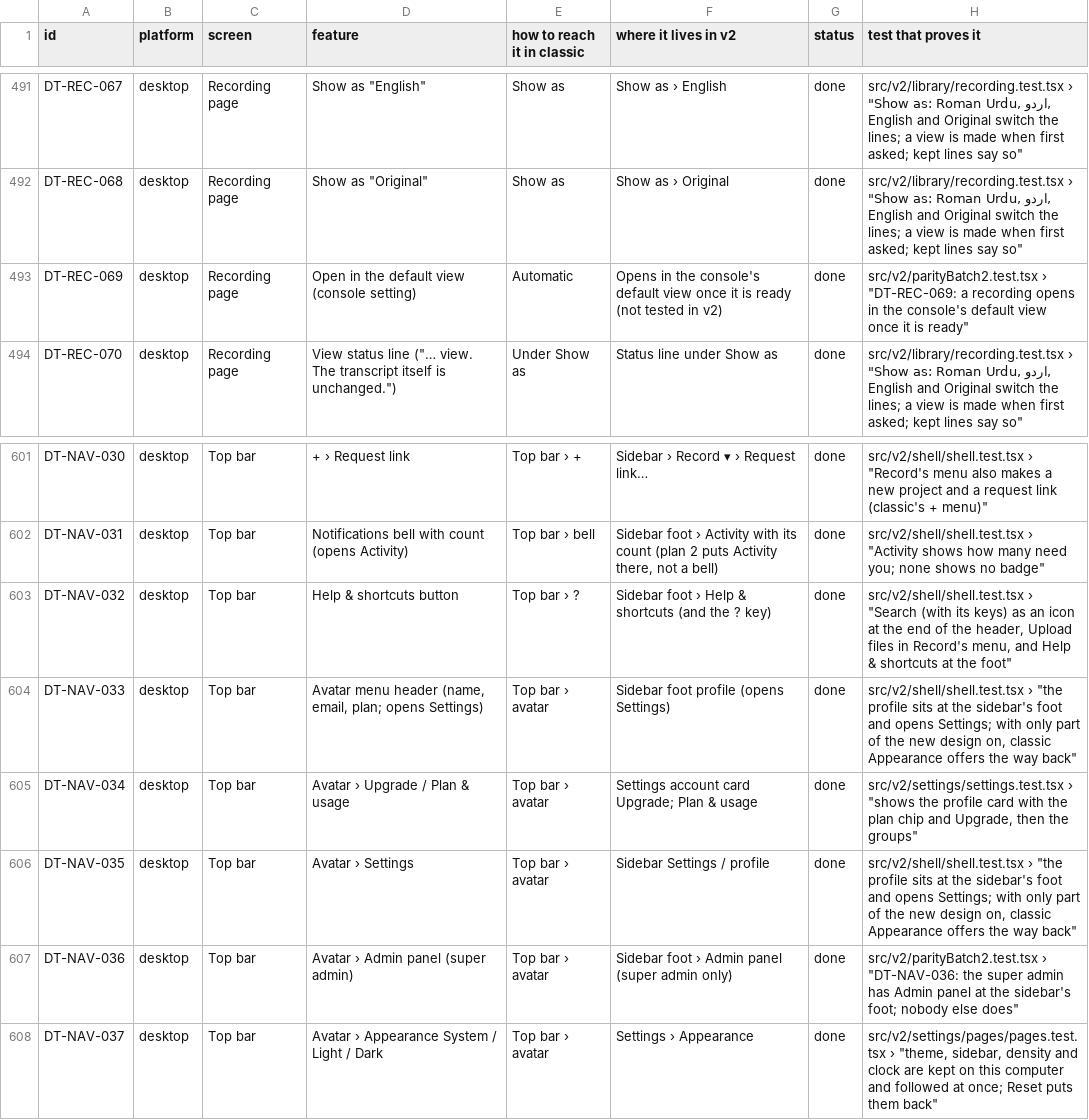
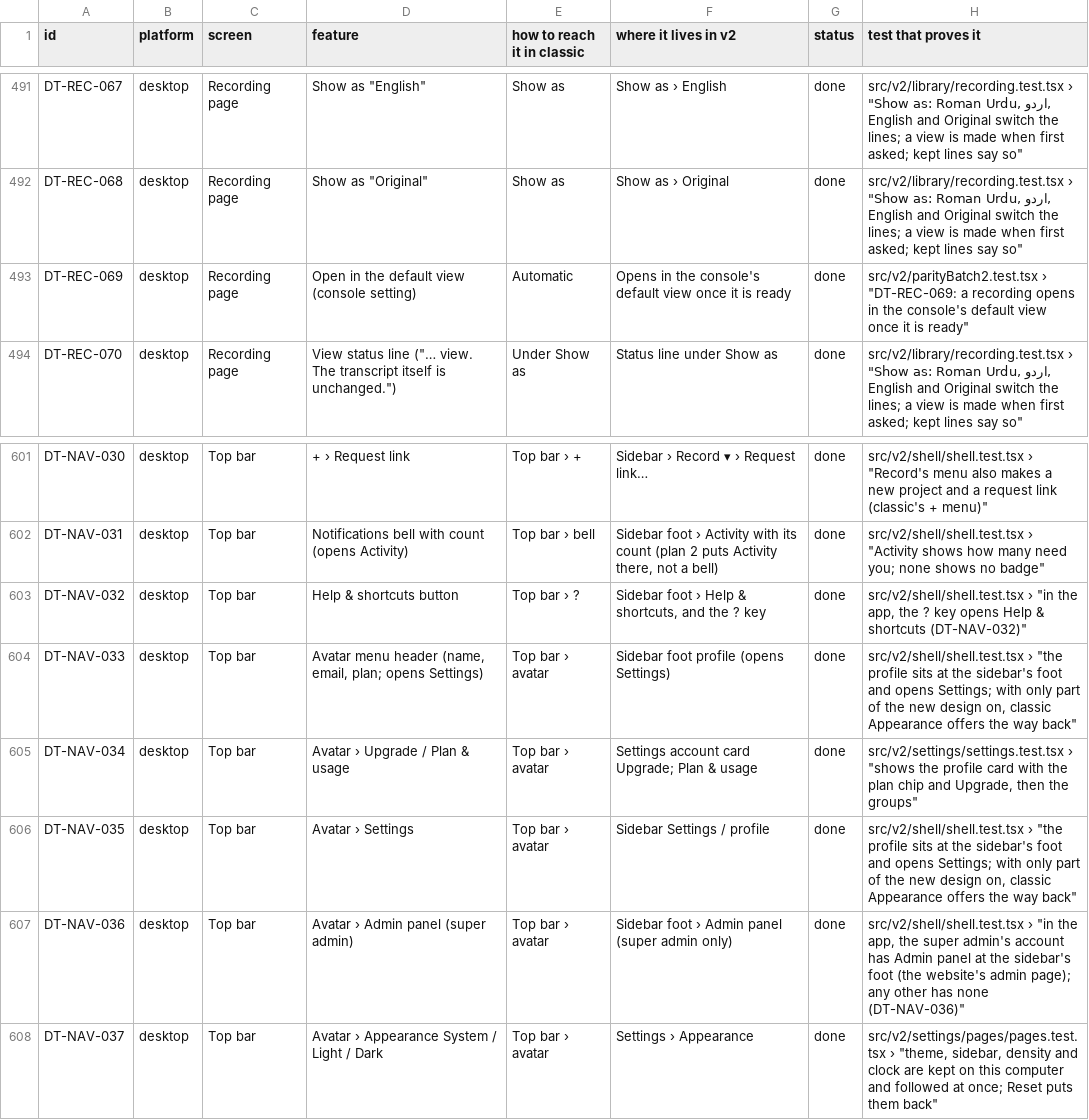
Before and after one commit to skillLeo/echo-ledger, a CSV file: docs/v2/audit/parity.csv, drawn as a sheet; only a part is shown, gaps mark what is left out.

Commit message:
Parity 1-2 review: labels go at once, focus after a rename, a stuck sync slows
- A label's × updates the recording on the page at once, and each chip has
  its list's colour.
- After Enter or Esc on the title, the keyboard is back on the title.
- The 5 s sync slows to once a minute after 10 minutes, for a transcript that
  stays pending.
- A project's last call is the latest instant, whatever the offset.
- MainApp tests: Admin panel only for the super admin, and the ? key opens
  Help & shortcuts. parity.csv rows reworded to match.

```diff
--- a/docs/v2/audit/parity.csv
+++ b/docs/v2/audit/parity.csv
@@ -492,3 +492,3 @@ DT-REC-067,desktop,Recording page,"Show as ""English""",Show as,Show as › Engl
 DT-REC-068,desktop,Recording page,"Show as ""Original""",Show as,Show as › Original,done,"src/v2/library/recording.test.tsx › ""Show as: Roman Urdu, اردو, English and Original switch the lines; a view is made when first asked; kept lines say so"""
-DT-REC-069,desktop,Recording page,Open in the default view (console setting),Automatic,Opens in the console's default view once it is ready (not tested in v2),done,"src/v2/parityBatch2.test.tsx › ""DT-REC-069: a recording opens in the console's default view once it is ready"""
+DT-REC-069,desktop,Recording page,Open in the default view (console setting),Automatic,Opens in the console's default view once it is ready,done,"src/v2/parityBatch2.test.tsx › ""DT-REC-069: a recording opens in the console's default view once it is ready"""
 DT-REC-070,desktop,Recording page,"View status line (""… view. The transcript itself is unchanged."")",Under Show as,Status line under Show as,done,"src/v2/library/recording.test.tsx › ""Show as: Roman Urdu, اردو, English and Original switch the lines; a view is made when first asked; kept lines say so"""
@@ -602,3 +602,3 @@ DT-NAV-030,desktop,Top bar,+ › Request link,Top bar › +,Sidebar › Record
 DT-NAV-031,desktop,Top bar,Notifications bell with count (opens Activity),Top bar › bell,"Sidebar foot › Activity with its count (plan 2 puts Activity there, not a bell)",done,"src/v2/shell/shell.test.tsx › ""Activity shows how many need you; none shows no badge"""
-DT-NAV-032,desktop,Top bar,Help & shortcuts button,Top bar › ?,Sidebar foot › Help & shortcuts (and the ? key),done,"src/v2/shell/shell.test.tsx › ""Search (with its keys) as an icon at the end of the header, Upload files in Record's menu, and Help & shortcuts at the foot"""
+DT-NAV-032,desktop,Top bar,Help & shortcuts button,Top bar › ?,"Sidebar foot › Help & shortcuts, and the ? key",done,"src/v2/shell/shell.test.tsx › ""in the app, the ? key opens Help & shortcuts (DT-NAV-032)"""
 DT-NAV-033,desktop,Top bar,"Avatar menu header (name, email, plan; opens Settings)",Top bar › avatar,Sidebar foot profile (opens Settings),done,"src/v2/shell/shell.test.tsx › ""the profile sits at the sidebar's foot and opens Settings; with only part of the new design on, classic Appearance offers the way back"""
@@ -606,3 +606,3 @@ DT-NAV-034,desktop,Top bar,Avatar › Upgrade / Plan & usage,Top bar › avatar,
 DT-NAV-035,desktop,Top bar,Avatar › Settings,Top bar › avatar,Sidebar Settings / profile,done,"src/v2/shell/shell.test.tsx › ""the profile sits at the sidebar's foot and opens Settings; with only part of the new design on, classic Appearance offers the way back"""
-DT-NAV-036,desktop,Top bar,Avatar › Admin panel (super admin),Top bar › avatar,Sidebar foot › Admin panel (super admin only),done,"src/v2/parityBatch2.test.tsx › ""DT-NAV-036: the super admin has Admin panel at the sidebar's foot; nobody else does"""
+DT-NAV-036,desktop,Top bar,Avatar › Admin panel (super admin),Top bar › avatar,Sidebar foot › Admin panel (super admin only),done,"src/v2/shell/shell.test.tsx › ""in the app, the super admin's account has Admin panel at the sidebar's foot (the website's admin page); any other has none (DT-NAV-036)"""
 DT-NAV-037,desktop,Top bar,Avatar › Appearance System / Light / Dark,Top bar › avatar,Settings › Appearance,done,"src/v2/settings/pages/pages.test.tsx › ""theme, sidebar, density and clock are kept on this computer and followed at once; Reset puts them back"""
```
Also changed, not shown: 7 other files.
